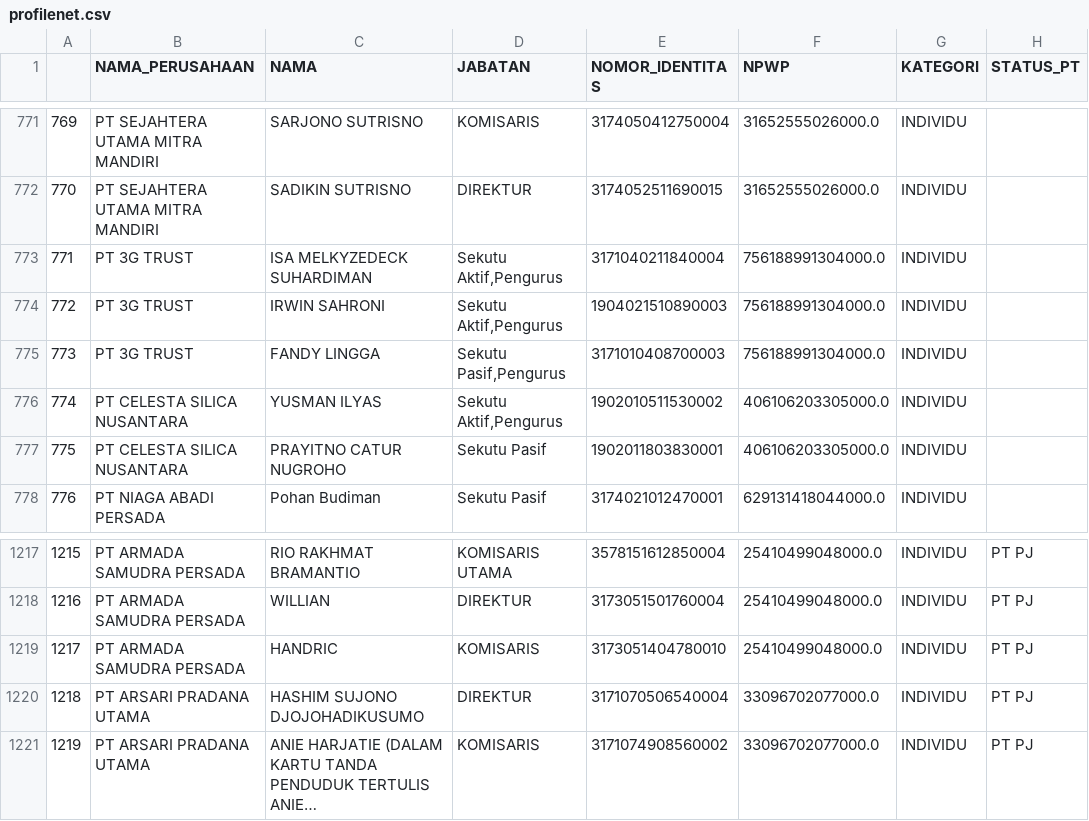
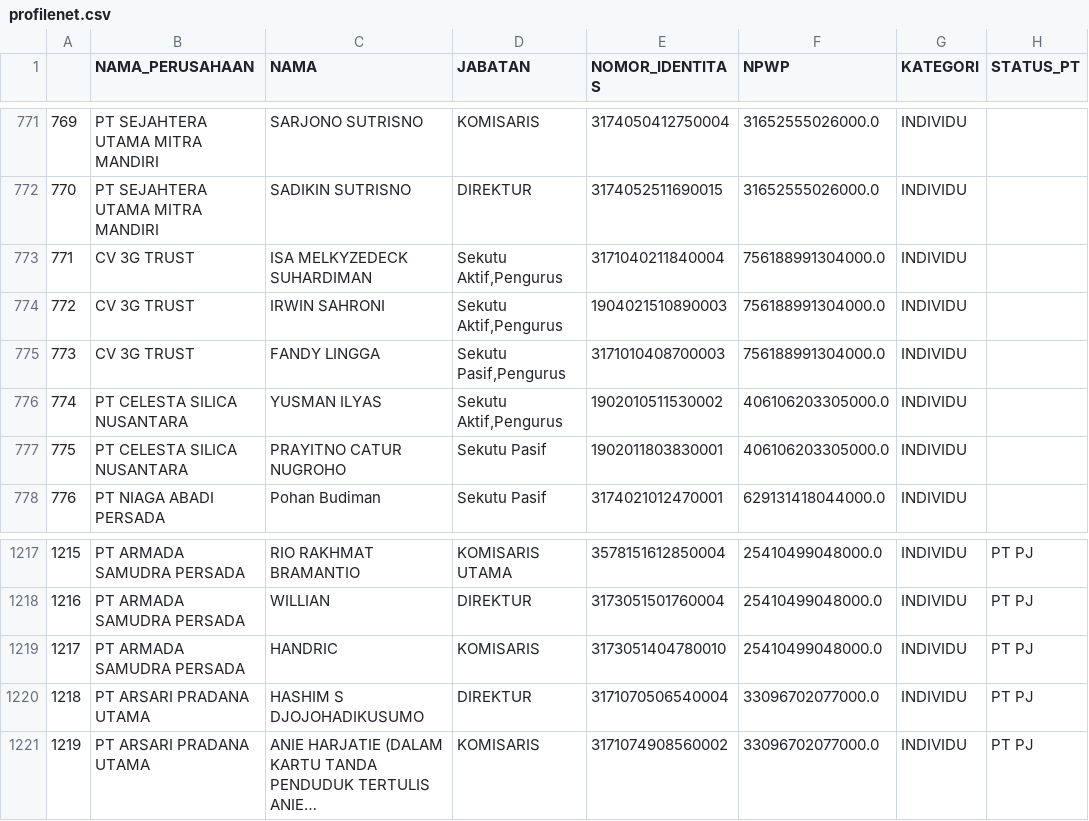
Before and after one commit to atsiri/babel-details, a CSV file: profilenet.csv, drawn as a sheet; only a part is shown, gaps mark what is left out; long unchanged cells end in …; the diff names each change by its address in the sheet, - before the commit and + after, or states it on an @@ line.

```diff
--- a/profilenet.csv
+++ b/profilenet.csv
-B773:B775 (NAMA_PERUSAHAAN): PT 3G TRUST
+B773:B775 (NAMA_PERUSAHAAN): CV 3G TRUST
-C1220 (NAMA): HASHIM SUJONO DJOJOHADIKUSUMO
+C1220 (NAMA): HASHIM S DJOJOHADIKUSUMO
```
Also changed, not shown: 1 other file.
